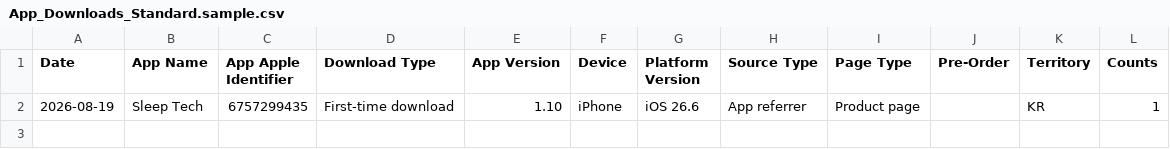
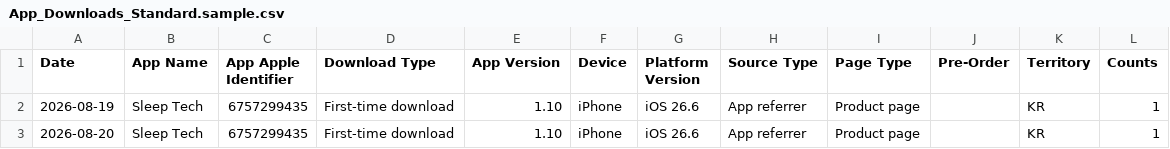
Before and after one commit to workingtomkwak-cmd/sleeptech-dashboard, a CSV file: data/raw/App_Downloads_Standard.sample.csv, drawn as a sheet.

```diff
--- a/data/raw/App_Downloads_Standard.sample.csv
+++ b/data/raw/App_Downloads_Standard.sample.csv
@@ -2 +2,2 @@ Date	App Name	App Apple Identifier	Download Type	App Version	Device	Platform Ver
 2026-08-19	Sleep Tech	6757299435	First-time download	1.10	iPhone	iOS 26.6	App referrer	Product page		KR	1
+2026-08-20	Sleep Tech	6757299435	First-time download	1.10	iPhone	iOS 26.6	App referrer	Product page		KR	1
```
Also changed, not shown: data/raw/App_Store_Discovery_and_Engagement_Standard.sample.csv, 1 other file.
